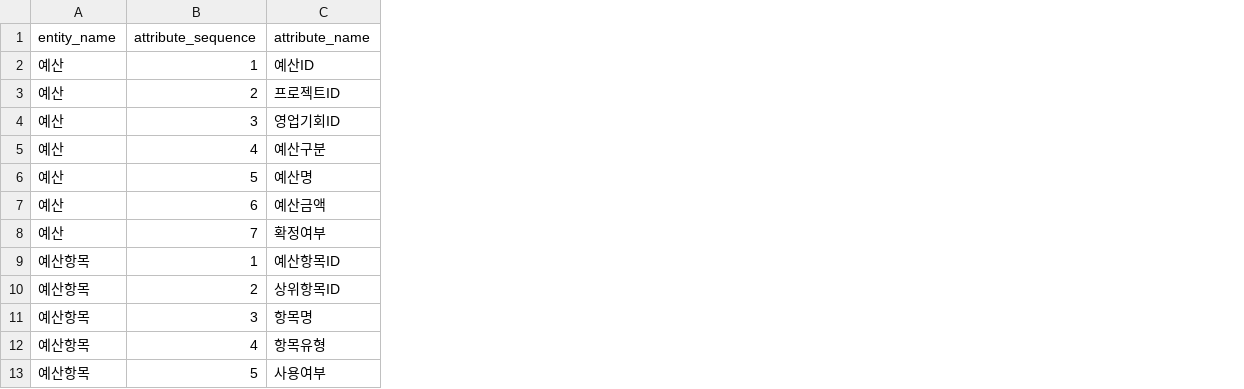
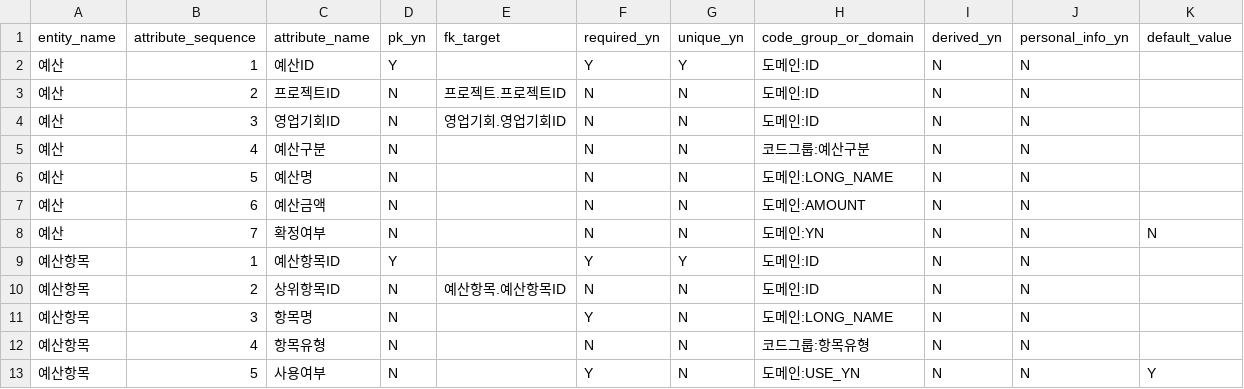
Before and after one commit to MrKkondae/business-management-system, a CSV file: docs/02.architecture/02.data-architecture/02.logical-model/attributes/entity-attribute-cost.csv, drawn as a sheet; only a part is shown; the diff names each change by its address in the sheet, - before the commit and + after, or states it on an @@ line.

```diff
--- a/docs/02.architecture/02.data-architecture/02.logical-model/attributes/entity-attribute-cost.csv
+++ b/docs/02.architecture/02.data-architecture/02.logical-model/attributes/entity-attribute-cost.csv
+column D (pk_yn), rows 2-13: Y | N | N | N | N | N | N | Y | N | N | N | N
+column E (fk_target), rows 3-10: 프로젝트.프로젝트ID | 영업기회.영업기회ID |  |  |  |  |  | 예산항목.예산항목ID
+column F (required_yn), rows 2-13: Y | N | N | N | N | N | N | Y | N | Y | N | Y
+column G (unique_yn), rows 2-13: Y | N | N | N | N | N | N | Y | N | N | N | N
+column H (code_group_or_domain), rows 2-13: 도메인:ID | 도메인:ID | 도메인:ID | 코드그룹:예산구분 | 도메인:LONG_NAME | 도메인:AMOUNT | 도메인:YN | 도메인:ID | 도메인:ID | 도메인:LONG_NAME | 코드그룹:항목유형 | 도메인:USE_YN
+column I (derived_yn), rows 2-13: all N
+column J (personal_info_yn), rows 2-13: all N
+column K (default_value), rows 8-13: N |  |  |  |  | Y
```
Also changed, not shown: docs/02.architecture/02.data-architecture/02.logical-model/attributes/entity-attribute-common.csv, docs/02.architecture/02.data-architecture/02.logical-model/attributes/entity-attribute-contract.csv, 29 other files.
